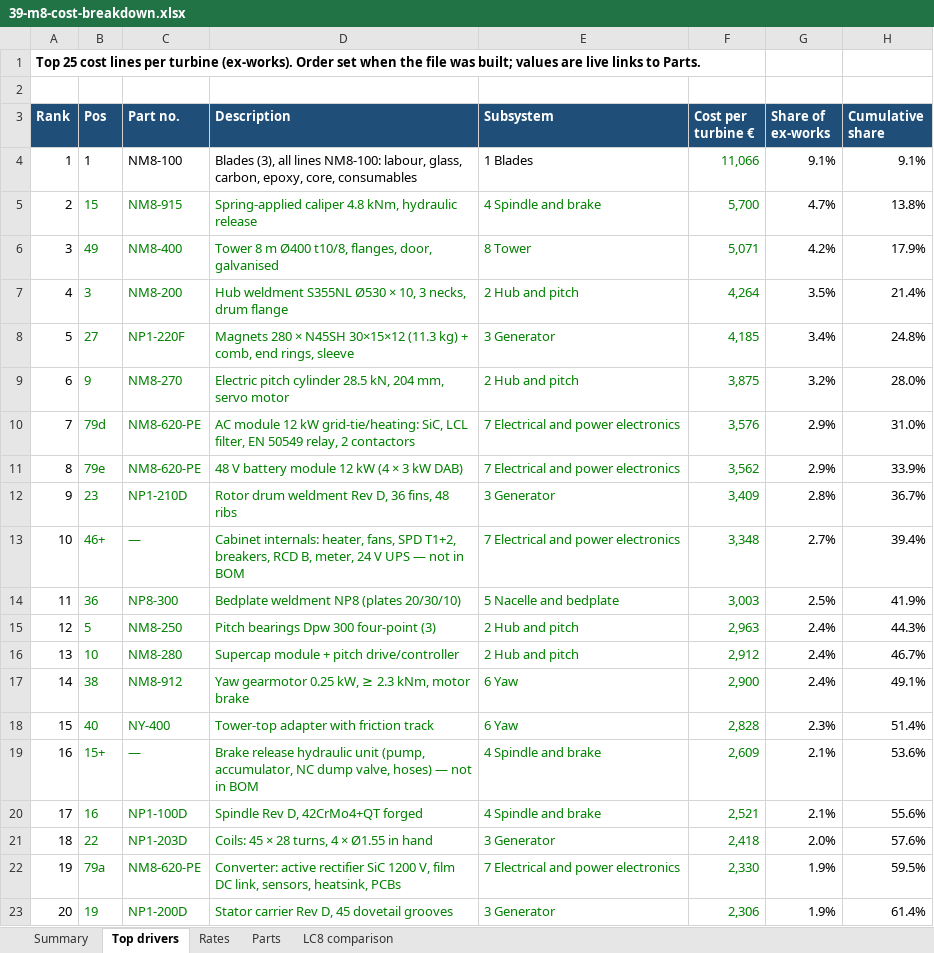
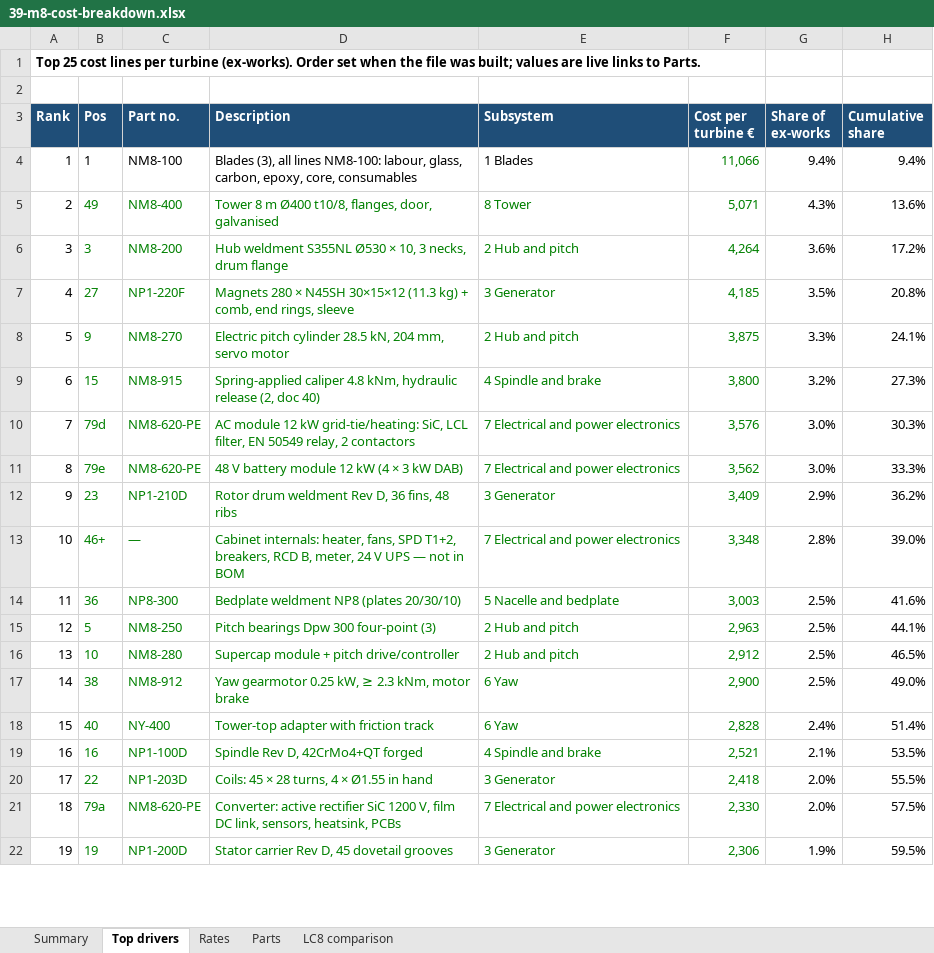
Before and after one commit to safarcikm/Wind-turbines, an Excel workbook: analysis/cost_m8/out/39-m8-cost-breakdown.xlsx, sheet Top drivers, drawn as a sheet; only a part is shown; values as stored, in another font and other column widths than the file's, no borders; removed rows and columns are numbered as before the commit, all else as after; the diff covers the shown part only; the diff names each change by its address in the sheet, - before the commit and + after, or states it on an @@ line.

```diff
--- a/analysis/cost_m8/out/39-m8-cost-breakdown.xlsx (sheet Top drivers)
+++ b/analysis/cost_m8/out/39-m8-cost-breakdown.xlsx (sheet Top drivers)
-G4 (Share of ex-works): 9.1%
+G4 (Share of ex-works): 9.4%
-H4 (Cumulative share): 9.1%
+H4 (Cumulative share): 9.4%
-row 5: 2 | 15 | NM8-915 | Spring-applied caliper 4.8 kNm, hydraulic release | 4 Spindle and brake | 5,700 | 4.7% | 13.8%
@@ column A (Rank) renumbered between rows 5 and 27 @@
-G5 (Share of ex-works): 4.2%
+G5 (Share of ex-works): 4.3%
-H5 (Cumulative share): 17.9%
+H5 (Cumulative share): 13.6%
-G6 (Share of ex-works): 3.5%
+G6 (Share of ex-works): 3.6%
-H6 (Cumulative share): 21.4%
+H6 (Cumulative share): 17.2%
-G7 (Share of ex-works): 3.4%
+G7 (Share of ex-works): 3.5%
-H7 (Cumulative share): 24.8%
+H7 (Cumulative share): 20.8%
-G8 (Share of ex-works): 3.2%
+G8 (Share of ex-works): 3.3%
-H8 (Cumulative share): 28.0%
+H8 (Cumulative share): 24.1%
+row 9: 6 | 15 | NM8-915 | Spring-applied caliper 4.8 kNm, hydraulic release (2, doc 40) | 4 Spindle and brake | 3,800 | 3.2% | 27.3%
-G10:G11 (Share of ex-works): 2.9%
+G10:G11 (Share of ex-works): 3.0%
-H10 (Cumulative share): 31.0%
+H10 (Cumulative share): 30.3%
-H11 (Cumulative share): 33.9%
+H11 (Cumulative share): 33.3%
-G12 (Share of ex-works): 2.8%
+G12 (Share of ex-works): 2.9%
-H12 (Cumulative share): 36.7%
+H12 (Cumulative share): 36.2%
-G13 (Share of ex-works): 2.7%
+G13 (Share of ex-works): 2.8%
-H13 (Cumulative share): 39.4%
+H13 (Cumulative share): 39.0%
-H14 (Cumulative share): 41.9%
+H14 (Cumulative share): 41.6%
-G15:G17 (Share of ex-works): 2.4%
+G15:G17 (Share of ex-works): 2.5%
-H15 (Cumulative share): 44.3%
+H15 (Cumulative share): 44.1%
-H16 (Cumulative share): 46.7%
+H16 (Cumulative share): 46.5%
-H17 (Cumulative share): 49.1%
+H17 (Cumulative share): 49.0%
-G18 (Share of ex-works): 2.3%
+G18 (Share of ex-works): 2.4%
-row 19: 16 | 15+ | — | Brake release hydraulic unit (pump, accumulator, NC dump valve, hoses) — not in BOM | 4 Spindle and brake | 2,609 | 2.1% | 53.6%
-H19 (Cumulative share): 55.6%
+H19 (Cumulative share): 53.5%
-H20 (Cumulative share): 57.6%
+H20 (Cumulative share): 55.5%
-G21 (Share of ex-works): 1.9%
+G21 (Share of ex-works): 2.0%
-H21 (Cumulative share): 59.5%
+H21 (Cumulative share): 57.5%
-H22 (Cumulative share): 61.4%
+H22 (Cumulative share): 59.5%
```
Also changed, not shown: 1 added row and 7 edited cells elsewhere in this sheet, sheet Parts, sheet Summary, sheet LC8 comparison, formulas that keep their value, 5 other files.
